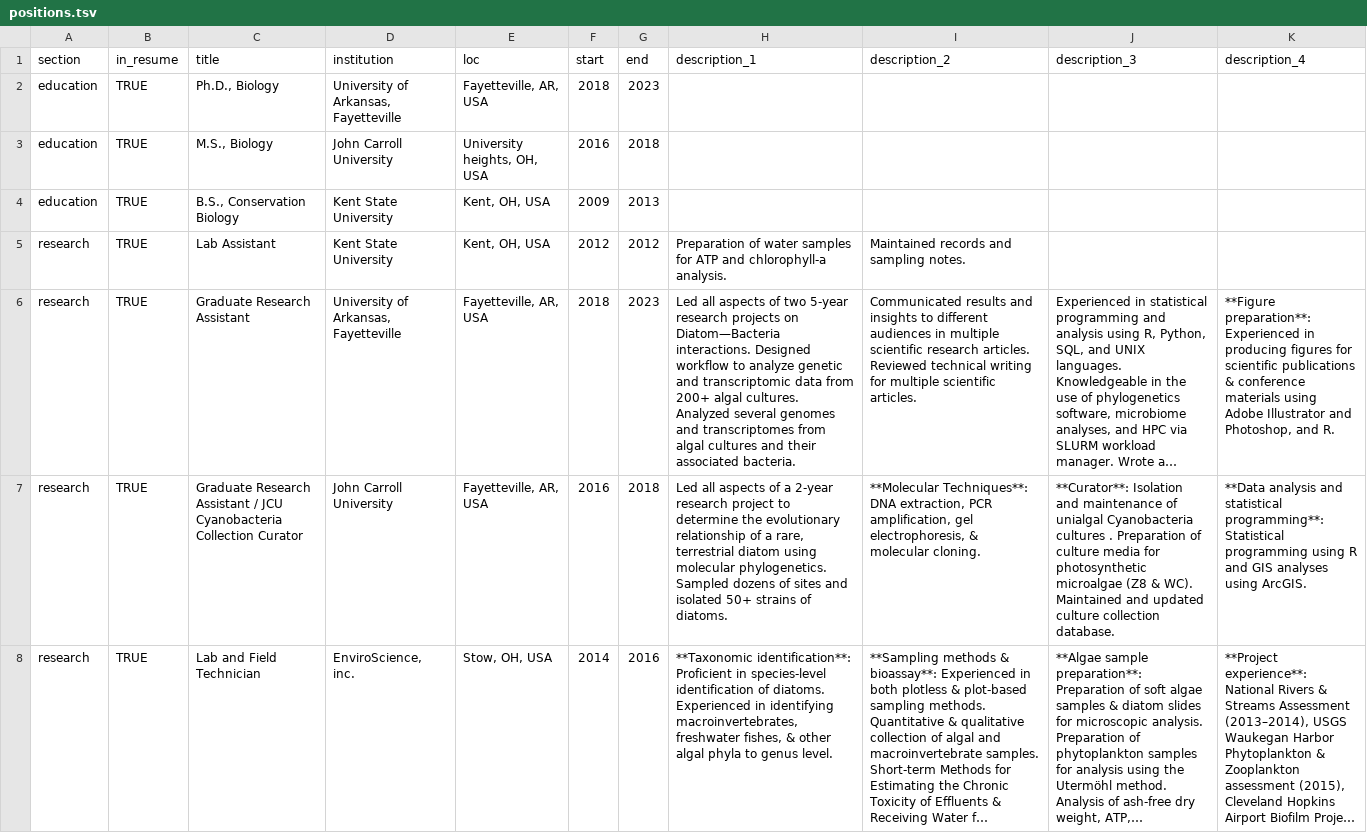
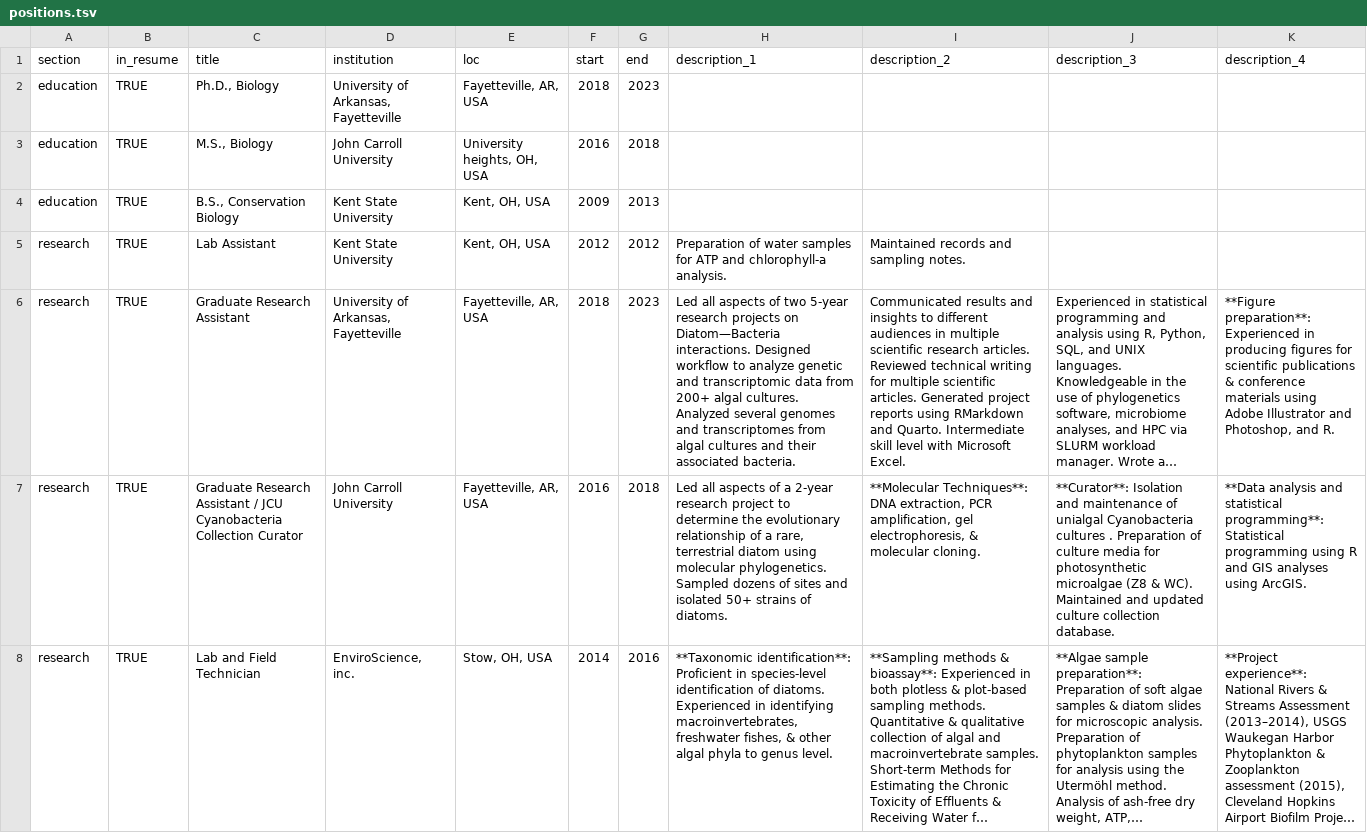
Before and after one commit to cbgargas/resume, a TSV file: TSVs/positions.tsv, drawn as a sheet; long unchanged cells end in …; the diff names each change by its address in the sheet, - before the commit and + after, or states it on an @@ line.

Commit message:
added blurb about report generation and excel use

```diff
--- a/TSVs/positions.tsv
+++ b/TSVs/positions.tsv
-I6 (description_2): …scientific articles.
+I6 (description_2): …scientific articles. Generated project reports using RMarkdown and Quarto. Intermediate skill level with Microsoft Excel.
```
